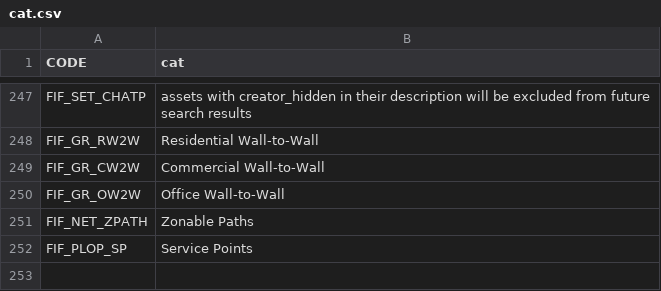
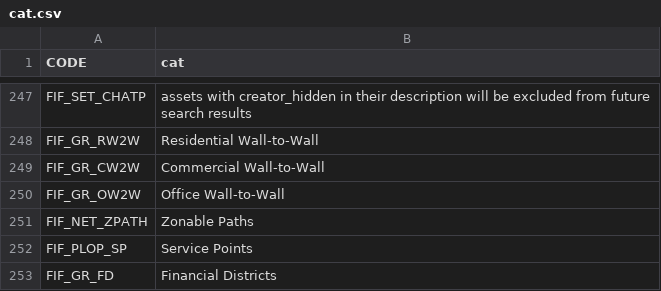
Before and after one commit to sway2020/FindIt2, a CSV file: FindIt/Translations/cat.csv, drawn as a sheet; only a part is shown, gaps mark what is left out.

```diff
--- a/FindIt/Translations/cat.csv
+++ b/FindIt/Translations/cat.csv
@@ -252 +252,2 @@
 "FIF_PLOP_SP","Service Points"
+"FIF_GR_FD","Financial Districts"
```
Also changed, not shown: FindIt/Translations/cz.csv, FindIt/Translations/de.csv, 16 other files.
